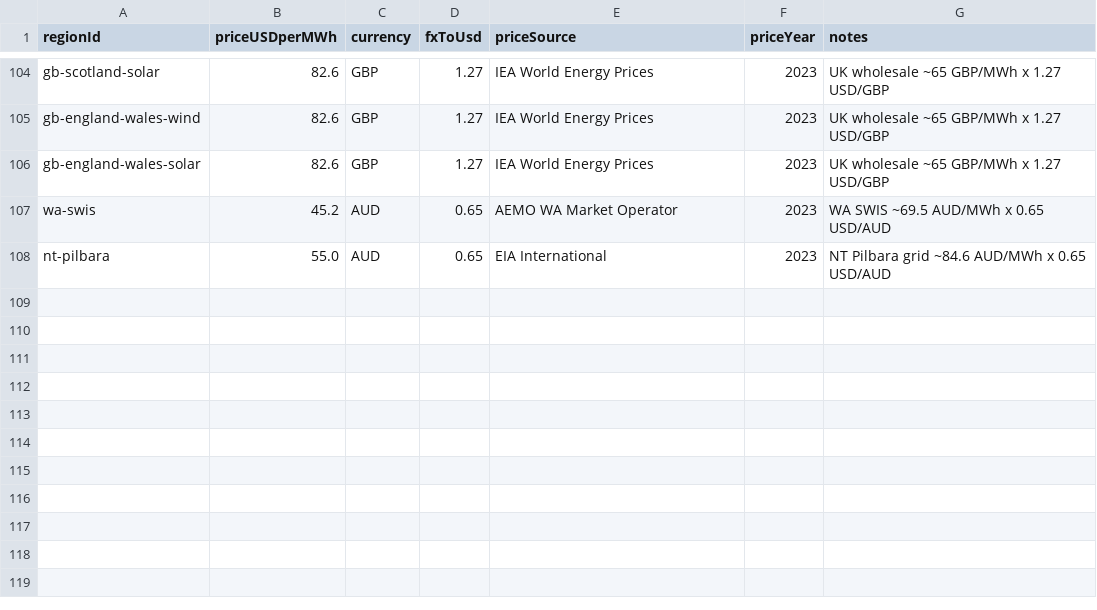
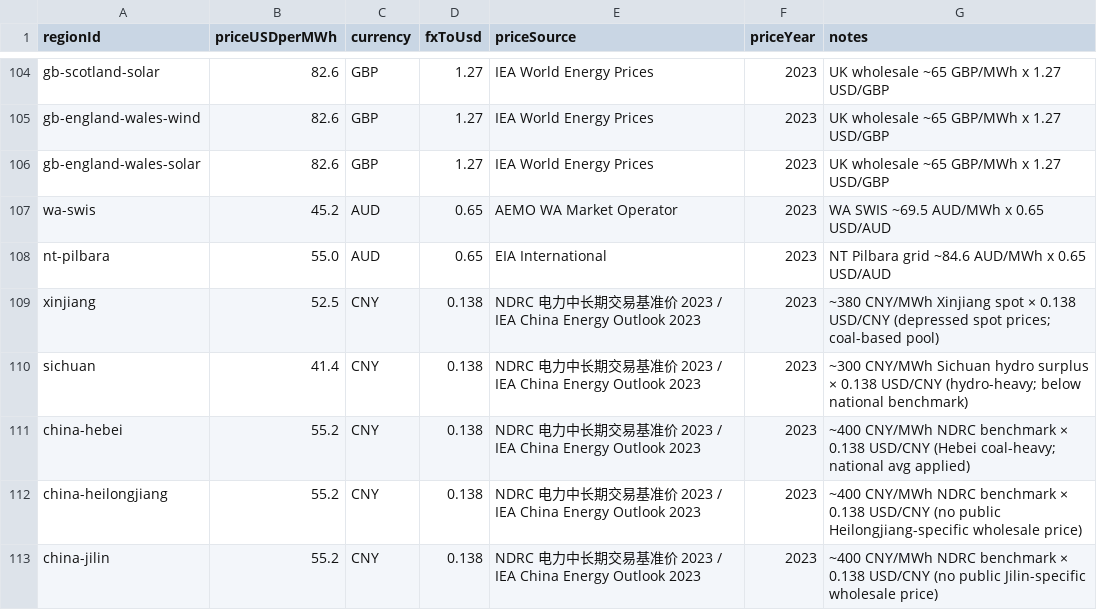
Before and after one commit to honeybeesquad/every-last-joule-dashboard, a CSV file: data/static-prices.csv, drawn as a sheet; only a part is shown, gaps mark what is left out; the diff names each change by its address in the sheet, - before the commit and + after, or states it on an @@ line.

Commit message:
fix: correct China electricity price benchmarks (NDRC 2023)
- xinjiang: 52.5 USD/MWh (~380 CNY/MWh Xinjiang spot, depressed prices)
- sichuan: 41.4 USD/MWh (~300 CNY/MWh Sichuan hydro surplus)
- china-hebei: 55.2 USD/MWh (~400 CNY/MWh NDRC national benchmark)
- china-heilongjiang: 55.2 USD/MWh (~400 CNY/MWh NDRC national benchmark)
- china-jilin: 55.2 USD/MWh (~400 CNY/MWh NDRC national benchmark)

Source: NDRC 电力中长期交易基准价 2023 / IEA China Energy Outlook 2023.
Prior 55 CNY/MWh figure was ~10× too low (subsidised 1990s rate).

```diff
--- a/data/static-prices.csv
+++ b/data/static-prices.csv
+row 109: xinjiang | 52.5 | CNY | 0.138 | NDRC 电力中长期交易基准价 2023 / IEA China Energy Outlook 2023 | 2023 | ~380 CNY/MWh Xinjiang spot × 0.138 USD/CNY (depressed spot prices; coal-based pool)
+row 110: sichuan | 41.4 | CNY | 0.138 | NDRC 电力中长期交易基准价 2023 / IEA China Energy Outlook 2023 | 2023 | ~300 CNY/MWh Sichuan hydro surplus × 0.138 USD/CNY (hydro-heavy; below national benchmark)
+row 111: china-hebei | 55.2 | CNY | 0.138 | NDRC 电力中长期交易基准价 2023 / IEA China Energy Outlook 2023 | 2023 | ~400 CNY/MWh NDRC benchmark × 0.138 USD/CNY (Hebei coal-heavy; national avg applied)
+row 112: china-heilongjiang | 55.2 | CNY | 0.138 | NDRC 电力中长期交易基准价 2023 / IEA China Energy Outlook 2023 | 2023 | ~400 CNY/MWh NDRC benchmark × 0.138 USD/CNY (no public Heilongjiang-specific wholesale price)
+row 113: china-jilin | 55.2 | CNY | 0.138 | NDRC 电力中长期交易基准价 2023 / IEA China Energy Outlook 2023 | 2023 | ~400 CNY/MWh NDRC benchmark × 0.138 USD/CNY (no public Jilin-specific wholesale price)
```
